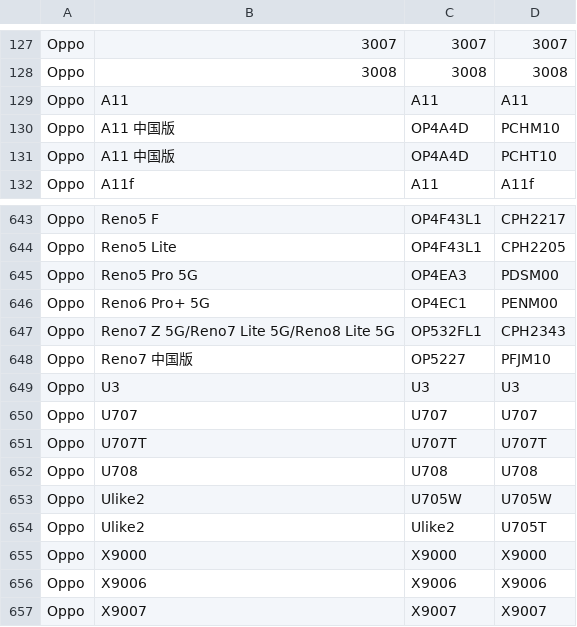
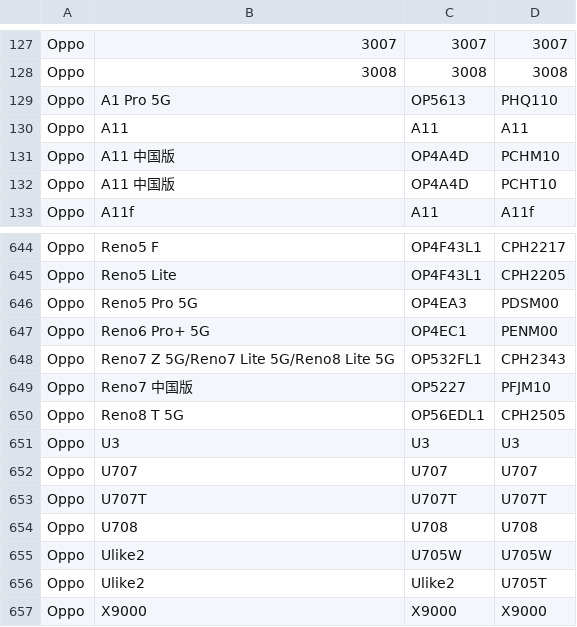
Before and after one commit to parserpp/get_android_data, a CSV file: data/oplus_gms_devices.csv, drawn as a sheet; only a part is shown, gaps mark what is left out; the shorter side is filled out with more unchanged rows.

```diff
--- a/data/oplus_gms_devices.csv
+++ b/data/oplus_gms_devices.csv
@@ -128,2 +128,3 @@ Oppo,3007,3007,3007
 Oppo,3008,3008,3008
+Oppo,A1 Pro 5G,OP5613,PHQ110
 Oppo,A11,A11,A11
@@ -648,2 +649,3 @@ Oppo,Reno7 Z 5G/Reno7 Lite 5G/Reno8 Lite 5G,OP532FL1,CPH2343
 Oppo,Reno7 中国版,OP5227,PFJM10
+Oppo,Reno8 T 5G,OP56EDL1,CPH2505
 Oppo,U3,U3,U3
```
